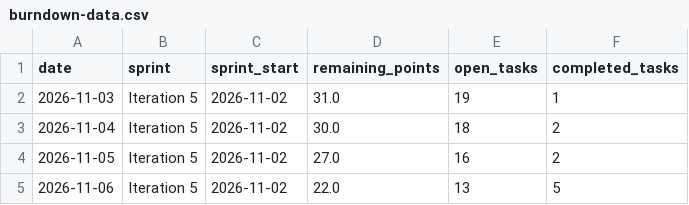
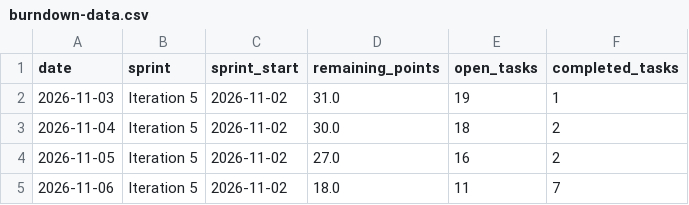
Before and after one commit to ImConsti/CoupleGOATS, a CSV file: burndown-data.csv, drawn as a sheet.

```diff
--- a/burndown-data.csv
+++ b/burndown-data.csv
@@ -4,2 +4,2 @@ date,sprint,sprint_start,remaining_points,open_tasks,completed_tasks
 2026-11-05,Iteration 5,2026-11-02,27.0,16,2
-2026-11-06,Iteration 5,2026-11-02,22.0,13,5
+2026-11-06,Iteration 5,2026-11-02,18.0,11,7
```
Also changed, not shown: burndown-history/Iteration 5 BDC.csv, 2 other files.
